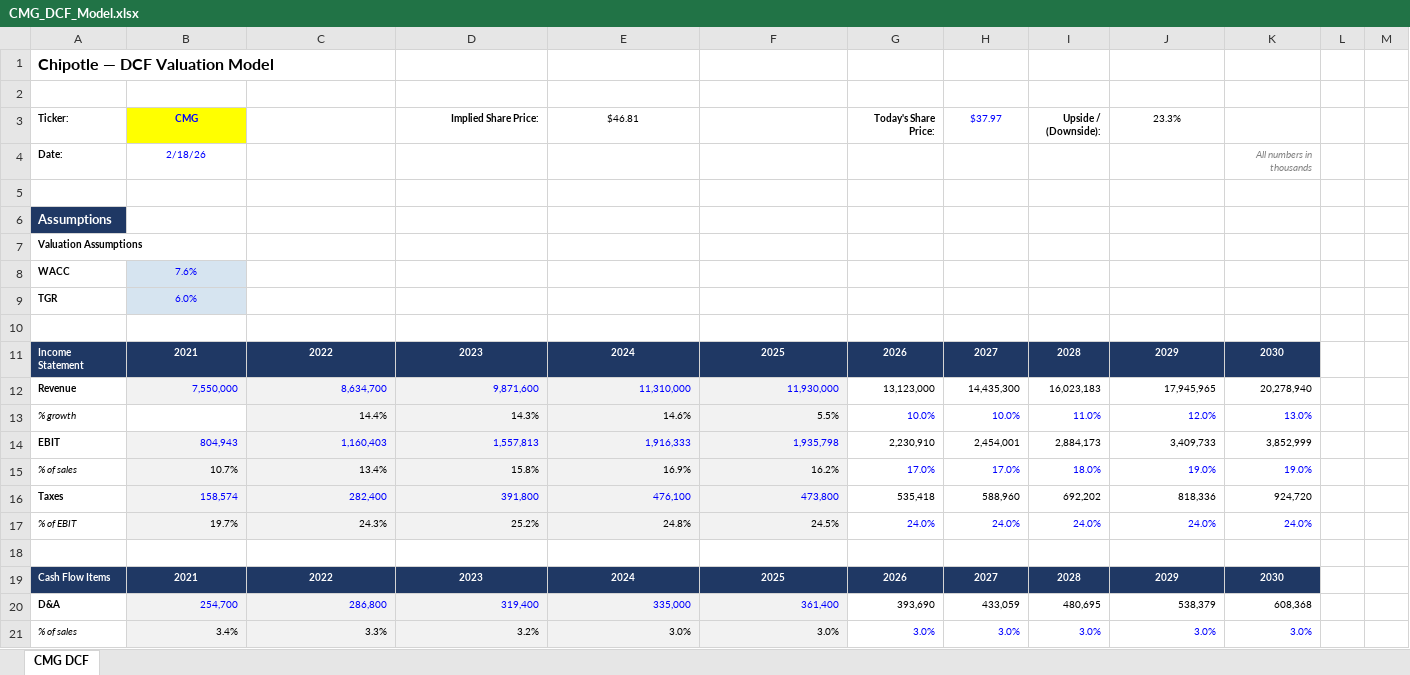
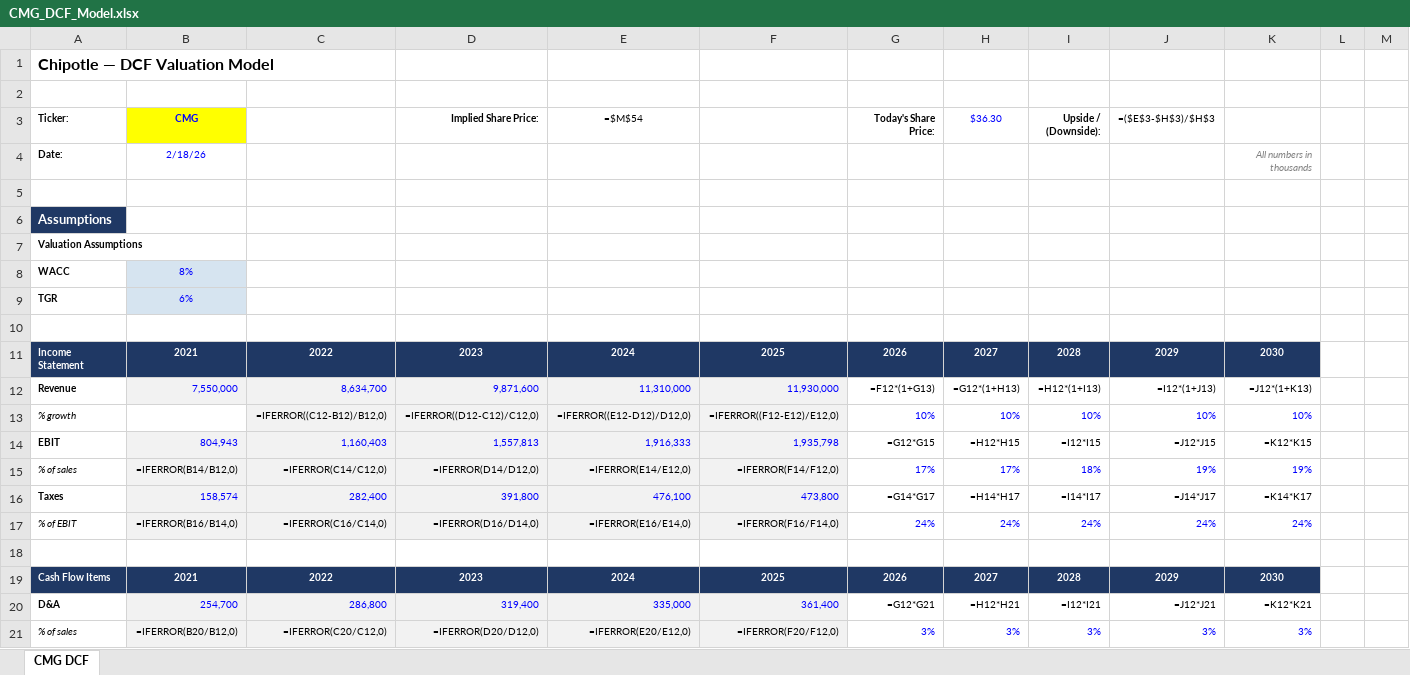
Before and after one commit to asrh-82/Finance-stuff, an Excel workbook: CMG_DCF_Model.xlsx, sheet CMG DCF, drawn as a sheet; only a part is shown; values as stored, in another font and other column widths than the file's, no borders; formulas without a stored value are shown as written; removed rows and columns are numbered as before the commit, all else as after; the diff covers the shown part only; the diff names each change by its address in the sheet, - before the commit and + after, or states it on an @@ line.

```diff
--- a/CMG_DCF_Model.xlsx (sheet CMG DCF)
+++ b/CMG_DCF_Model.xlsx (sheet CMG DCF)
-E3: $46.81
+E3: =$M$54
-H3: $37.97
+H3: $36.30
-J3: 23.3%
+J3: =($E$3-$H$3)/$H$3
-B8 (CMG): 7.6%
+B8 (CMG): 8%
-B9 (CMG): 6.0%
+B9 (CMG): 6%
-G12 (Today's Share Price:): 13,123,000
+G12 (Today's Share Price:): =F12*(1+G13)
-H12 ($36.30): 14,435,300
+H12 ($36.30): =G12*(1+H13)
-I12 (Upside / (Downside):): 16,023,183
+I12 (Upside / (Downside):): =H12*(1+I13)
-J12 (=($E$3-$H$3)/$H$3): 17,945,965
+J12 (=($E$3-$H$3)/$H$3): =I12*(1+J13)
-K12: 20,278,940
+K12: =J12*(1+K13)
-row 13: % growth |  | 14.4% | 14.3% | 14.6% | 5.5% | 10.0% | 10.0% | 11.0% | 12.0% | 13.0%
+row 13: % growth |  | =IFERROR((C12-B12)/B12,0) | =IFERROR((D12-C12)/C12,0) | =IFERROR((E12-D12)/D12,0) | =IFERROR((F12-E12)/E12,0) | 10% | 10% | 10% | 10% | 10%
-G14 (Today's Share Price:): 2,230,910
+G14 (Today's Share Price:): =G12*G15
-H14 ($36.30): 2,454,001
+H14 ($36.30): =H12*H15
-I14 (Upside / (Downside):): 2,884,173
+I14 (Upside / (Downside):): =I12*I15
-J14 (=($E$3-$H$3)/$H$3): 3,409,733
+J14 (=($E$3-$H$3)/$H$3): =J12*J15
-K14: 3,852,999
+K14: =K12*K15
-row 15: % of sales | 10.7% | 13.4% | 15.8% | 16.9% | 16.2% | 17.0% | 17.0% | 18.0% | 19.0% | 19.0%
+row 15: % of sales | =IFERROR(B14/B12,0) | =IFERROR(C14/C12,0) | =IFERROR(D14/D12,0) | =IFERROR(E14/E12,0) | =IFERROR(F14/F12,0) | 17% | 17% | 18% | 19% | 19%
-G16 (Today's Share Price:): 535,418
+G16 (Today's Share Price:): =G14*G17
-H16 ($36.30): 588,960
+H16 ($36.30): =H14*H17
-I16 (Upside / (Downside):): 692,202
+I16 (Upside / (Downside):): =I14*I17
-J16 (=($E$3-$H$3)/$H$3): 818,336
+J16 (=($E$3-$H$3)/$H$3): =J14*J17
-K16: 924,720
+K16: =K14*K17
-row 17: % of EBIT | 19.7% | 24.3% | 25.2% | 24.8% | 24.5% | 24.0% | 24.0% | 24.0% | 24.0% | 24.0%
+row 17: % of EBIT | =IFERROR(B16/B14,0) | =IFERROR(C16/C14,0) | =IFERROR(D16/D14,0) | =IFERROR(E16/E14,0) | =IFERROR(F16/F14,0) | 24% | 24% | 24% | 24% | 24%
-G20 (Today's Share Price:): 393,690
+G20 (Today's Share Price:): =G12*G21
-H20 ($36.30): 433,059
+H20 ($36.30): =H12*H21
-I20 (Upside / (Downside):): 480,695
+I20 (Upside / (Downside):): =I12*I21
-J20 (=($E$3-$H$3)/$H$3): 538,379
+J20 (=($E$3-$H$3)/$H$3): =J12*J21
-K20: 608,368
+K20: =K12*K21
-row 21: % of sales | 3.4% | 3.3% | 3.2% | 3.0% | 3.0% | 3.0% | 3.0% | 3.0% | 3.0% | 3.0%
+row 21: % of sales | =IFERROR(B20/B12,0) | =IFERROR(C20/C12,0) | =IFERROR(D20/D12,0) | =IFERROR(E20/E12,0) | =IFERROR(F20/F12,0) | 3% | 3% | 3% | 3% | 3%
```
Also changed, not shown: 16 added rows, 16 removed rows and 20 edited cells elsewhere in this sheet.
